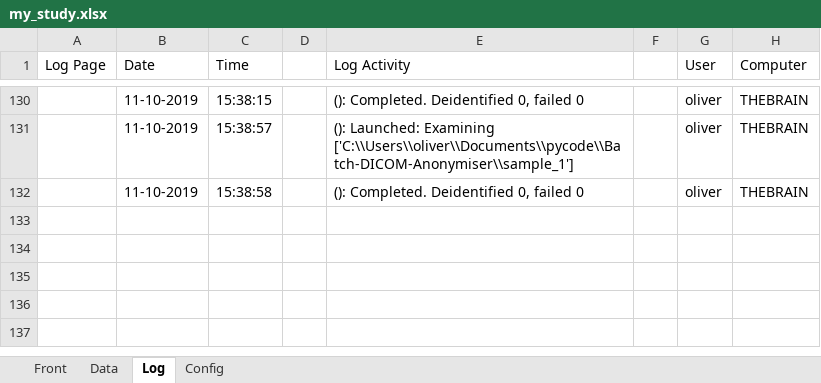
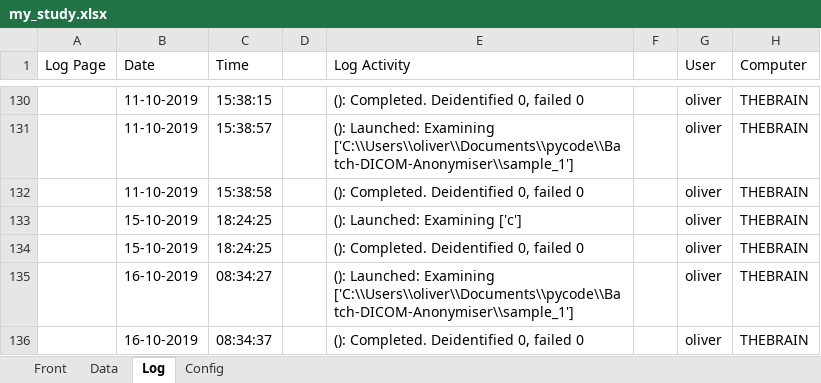
Before and after one commit to olinickalls/Batch-DICOM-Anonymiser, an Excel workbook: my_study.xlsx, sheet Log, drawn as a sheet; only a part is shown, gaps mark what is left out; values as stored, in another font and other column widths than the file's, no borders; the diff names each change by its address in the sheet, - before the commit and + after, or states it on an @@ line.

```diff
--- a/my_study.xlsx (sheet Log)
+++ b/my_study.xlsx (sheet Log)
+row 133:  | 15-10-2019 | 18:24:25 |  | (): Launched: Examining ['c'] |  | oliver | THEBRAIN
+row 134:  | 15-10-2019 | 18:24:25 |  | (): Completed. Deidentified 0, failed 0 |  | oliver | THEBRAIN
+row 135:  | 16-10-2019 | 08:34:27 |  | (): Launched: Examining ['C:\\Users\\oliver\\Documents\\pycode\\Batch-DICOM-Anonymiser\\sample_1'] |  | oliver | THEBRAIN
+row 136:  | 16-10-2019 | 08:34:37 |  | (): Completed. Deidentified 0, failed 0 |  | oliver | THEBRAIN
```
Also changed, not shown: 16 other files.
